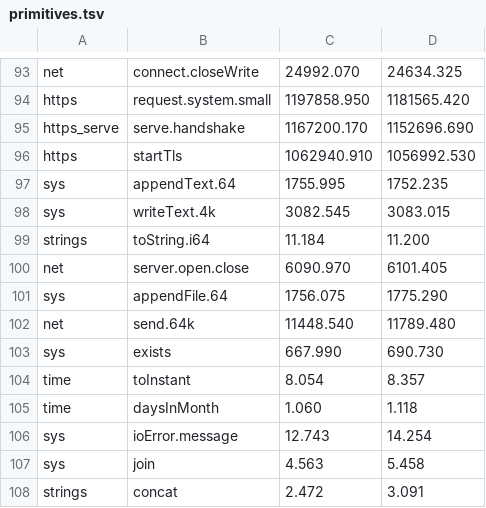
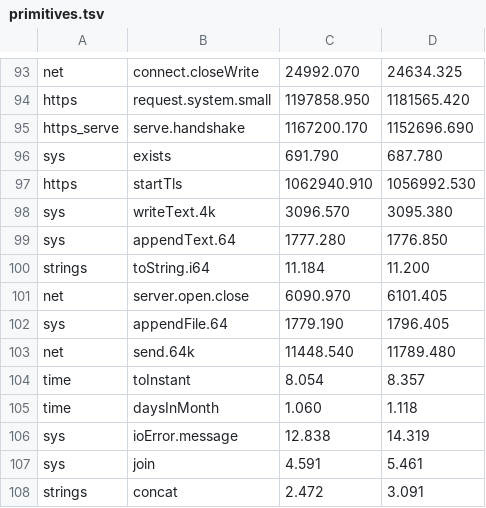
Before and after one commit to jbillard/isocron, a TSV file: results/primitives.tsv, drawn as a sheet; only a part is shown, gaps mark what is left out; the diff covers the shown part only.

```diff
--- a/results/primitives.tsv
+++ b/results/primitives.tsv
@@ -95,14 +95,14 @@ https	request.system.small	1197858.950	1181565.420
 https_serve	serve.handshake	1167200.170	1152696.690
+sys	exists	691.790	687.780
 https	startTls	1062940.910	1056992.530
-sys	appendText.64	1755.995	1752.235
-sys	writeText.4k	3082.545	3083.015
+sys	writeText.4k	3096.570	3095.380
+sys	appendText.64	1777.280	1776.850
 strings	toString.i64	11.184	11.200
 net	server.open.close	6090.970	6101.405
-sys	appendFile.64	1756.075	1775.290
+sys	appendFile.64	1779.190	1796.405
 net	send.64k	11448.540	11789.480
-sys	exists	667.990	690.730
 time	toInstant	8.054	8.357
 time	daysInMonth	1.060	1.118
-sys	ioError.message	12.743	14.254
-sys	join	4.563	5.458
+sys	ioError.message	12.838	14.319
+sys	join	4.591	5.461
 strings	concat	2.472	3.091
```
Also changed, not shown: 12 added rows, 12 removed rows and 14 edited cells elsewhere in this file, 5 other files.
